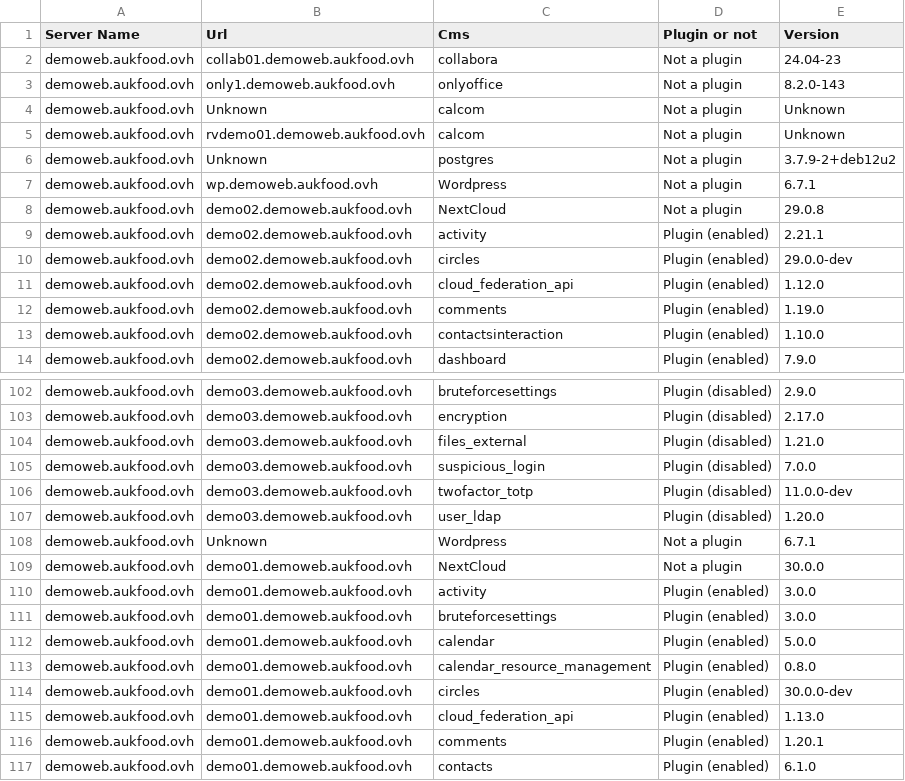
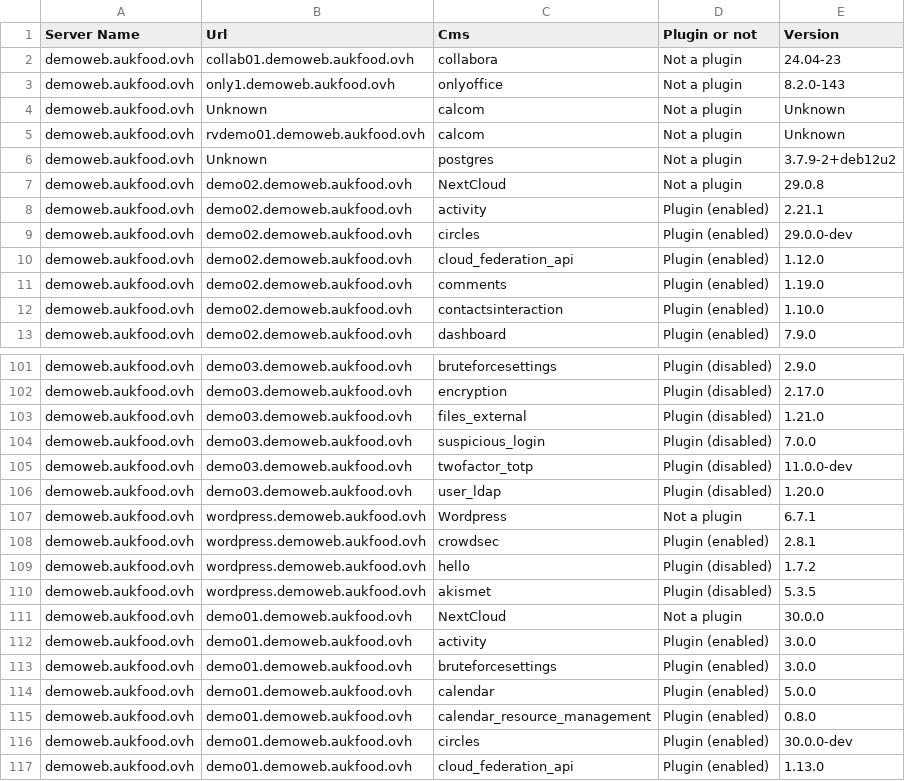
Before and after one commit to aukfood/aukwi, a CSV file: inventory.csv, drawn as a sheet; only a part is shown, gaps mark what is left out; the shorter side is filled out with more unchanged rows.

Commit message:
versions docker + tri dockers + affichage nom plugins

```diff
--- a/inventory.csv
+++ b/inventory.csv
@@ -6,3 +6,2 @@ demoweb.aukfood.ovh;rvdemo01.demoweb.aukfood.ovh;calcom;Not a plugin;Unknown
 demoweb.aukfood.ovh;Unknown;postgres;Not a plugin;3.7.9-2+deb12u2
-demoweb.aukfood.ovh;wp.demoweb.aukfood.ovh;Wordpress;Not a plugin;6.7.1
 demoweb.aukfood.ovh;demo02.demoweb.aukfood.ovh;NextCloud;Not a plugin;29.0.8
@@ -107,3 +106,6 @@ demoweb.aukfood.ovh;demo03.demoweb.aukfood.ovh; twofactor_totp;Plugin (disabled)
 demoweb.aukfood.ovh;demo03.demoweb.aukfood.ovh; user_ldap;Plugin (disabled);1.20.0
-demoweb.aukfood.ovh;Unknown;Wordpress;Not a plugin;6.7.1
+demoweb.aukfood.ovh;wordpress.demoweb.aukfood.ovh;Wordpress;Not a plugin;6.7.1
+demoweb.aukfood.ovh;wordpress.demoweb.aukfood.ovh;crowdsec;Plugin (enabled);2.8.1
+demoweb.aukfood.ovh;wordpress.demoweb.aukfood.ovh;hello;Plugin (disabled);1.7.2
+demoweb.aukfood.ovh;wordpress.demoweb.aukfood.ovh;akismet;Plugin (disabled);5.3.5
 demoweb.aukfood.ovh;demo01.demoweb.aukfood.ovh;NextCloud;Not a plugin;30.0.0
```
Also changed, not shown: 5 other files.
